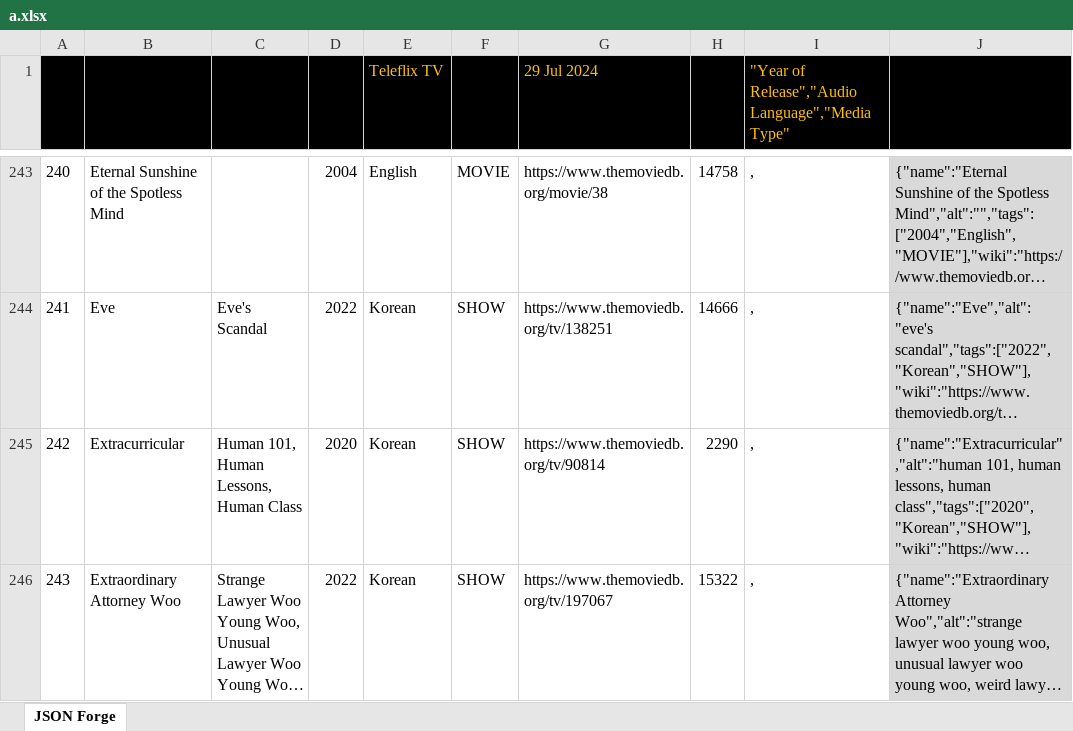
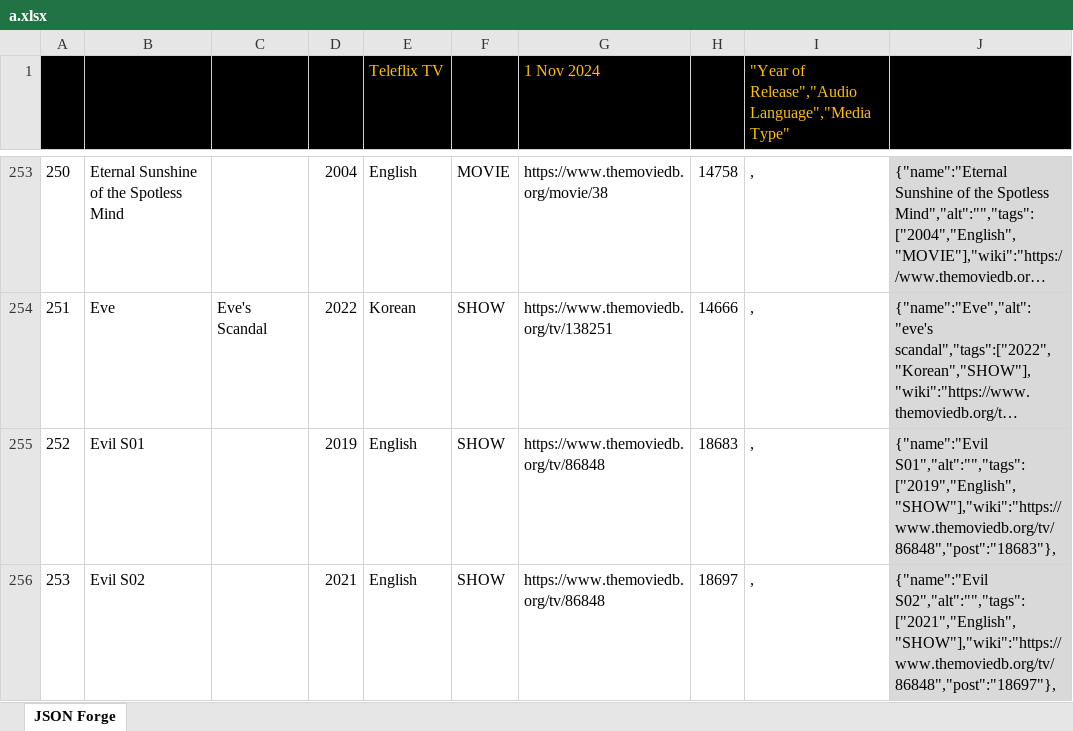
Before and after one commit to Catadex/data, an Excel workbook: a.xlsx, sheet JSON Forge, drawn as a sheet; only a part is shown, gaps mark what is left out; the shorter side is filled out with more unchanged rows; long unchanged cells end in …; values as stored, in another font and other column widths than the file's, no borders; the diff covers the shown part only; the diff names each change by its address in the sheet, - before the commit and + after, or states it on an @@ line.

```diff
--- a/a.xlsx (sheet JSON Forge)
+++ b/a.xlsx (sheet JSON Forge)
-G1: 29 Jul 2024
+G1: 1 Nov 2024
@@ column A renumbered from row 23 down @@
+row 255: 252 | Evil S01 |  | 2019 | English | SHOW | https://www.themoviedb.org/tv/86848 | 18683 | , | {"name":"Evil S01","alt":"","tags":["2019","English","SHOW"],"wiki":"https://www.themoviedb.org/tv/86848","post":"18683"},
+row 256: 253 | Evil S02 |  | 2021 | English | SHOW | https://www.themoviedb.org/tv/86848 | 18697 | , | {"name":"Evil S02","alt":"","tags":["2021","English","SHOW"],"wiki":"https://www.themoviedb.org/tv/86848","post":"18697"},
```
Also changed, not shown: 26 added rows and 1 edited cell elsewhere in this sheet, formulas that keep their value, 2 other files.
